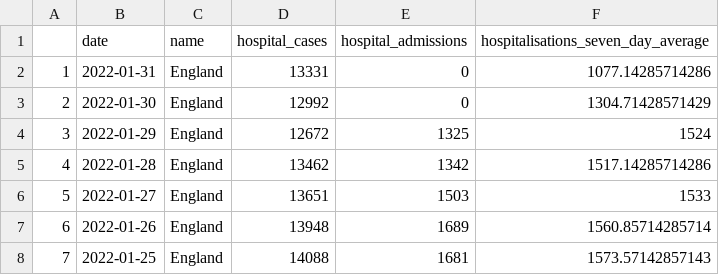
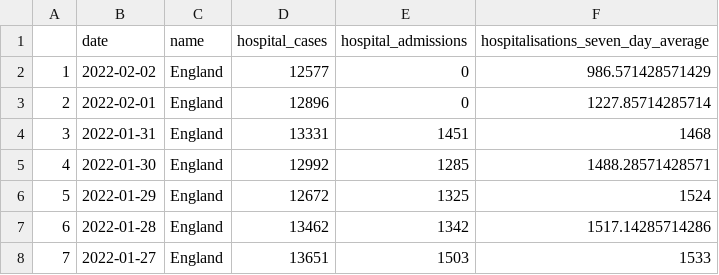
Before and after one commit to GWilloughby99/covid-automation, a CSV file: raw-data/latest_hospitalisations.csv, drawn as a sheet; only a part is shown; the shorter side is filled out with more unchanged rows; addresses are those after the commit; the diff names each change by its address in the sheet, - before the commit and + after, or states it on an @@ line.

```diff
--- a/raw-data/latest_hospitalisations.csv
+++ b/raw-data/latest_hospitalisations.csv
+row 2: 1 | 2022-02-02 | England | 12577 | 0 | 986.571428571429
+row 3: 2 | 2022-02-01 | England | 12896 | 0 | 1227.85714285714
@@ column A renumbered from row 4 down @@
-E4 (hospital_admissions): 0
+E4 (hospital_admissions): 1451
-F4: 1077.14285714286
+F4: 1468
-E5 (hospital_admissions): 0
+E5 (hospital_admissions): 1285
-F5: 1304.71428571429
+F5: 1488.28571428571
```
Also changed, not shown: raw-data/cases-uk.csv, raw-data/cases_by_age.csv, 14 other files.
